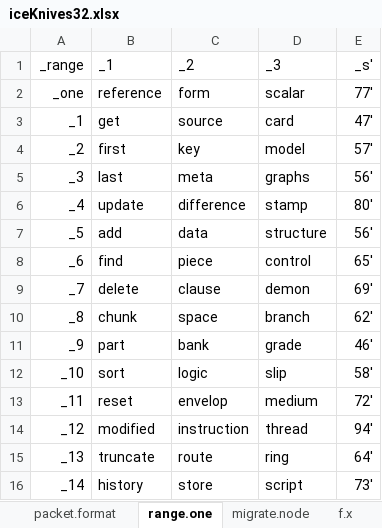
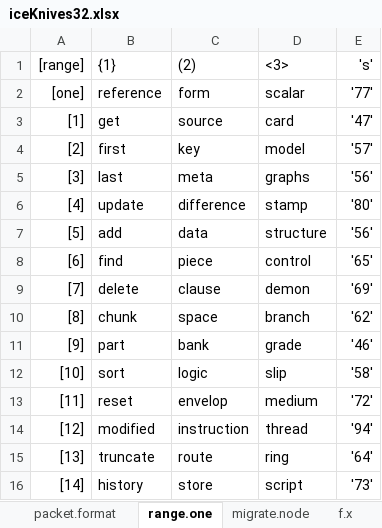
Before and after one commit to openroot/iceKnives32, an Excel workbook: archive/iceKnives32/iceKnives32.xlsx, sheet range.one, drawn as a sheet; only a part is shown; values as stored, in another font and other column widths than the file's, no borders; charts and pictures not drawn; removed rows and columns are numbered as before the commit, all else as after; the diff covers the shown part only; the diff names each change by its address in the sheet, - before the commit and + after, or states it on an @@ line.

```diff
--- a/archive/iceKnives32/iceKnives32.xlsx (sheet range.one)
+++ b/archive/iceKnives32/iceKnives32.xlsx (sheet range.one)
-row 1: _range | _1 | _2 | _3 | _s'
+row 1: [range] | {1} | (2) | <3> | 's'
-A2: _one
+A2: [one]
-E2: 77'
+E2: '77'
-A3: _1
+A3: [1]
-E3: 47'
+E3: '47'
-A4: _2
+A4: [2]
-E4: 57'
+E4: '57'
-A5: _3
+A5: [3]
-E5: 56'
+E5: '56'
-A6: _4
+A6: [4]
-E6: 80'
+E6: '80'
-A7: _5
+A7: [5]
-E7: 56'
+E7: '56'
-A8: _6
+A8: [6]
-E8: 65'
+E8: '65'
-A9: _7
+A9: [7]
-E9: 69'
+E9: '69'
-A10: _8
+A10: [8]
-E10: 62'
+E10: '62'
-A11: _9
+A11: [9]
-E11: 46'
+E11: '46'
-A12: _10
+A12: [10]
-E12: 58'
+E12: '58'
-A13: _11
+A13: [11]
-E13: 72'
+E13: '72'
-A14: _12
+A14: [12]
-E14: 94'
+E14: '94'
-A15: _13
+A15: [13]
-E15: 64'
+E15: '64'
-A16: _14
+A16: [14]
-E16: 73'
+E16: '73'
```
Also changed, not shown: 7 added rows and 38 edited cells elsewhere in this sheet, sheet migrate.node, sheet packet.format, 1 other file.
